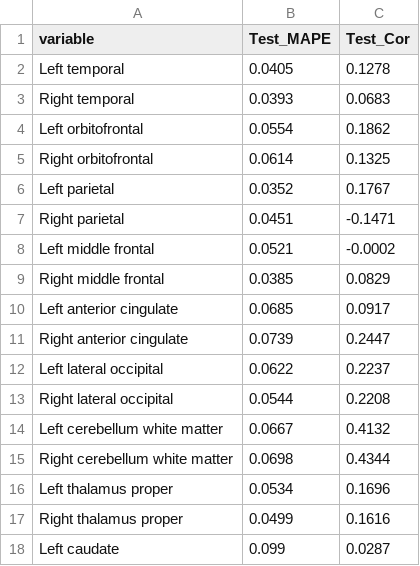
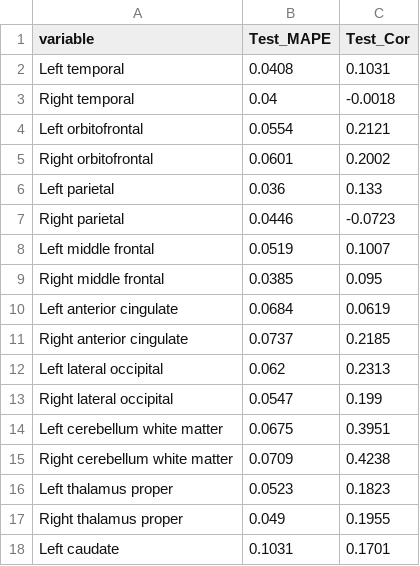
Before and after one commit to Klepac-Ceraj-Lab/Resonance, a CSV file: manuscript/assets/TableS2.csv, drawn as a sheet; only a part is shown; the diff covers the shown part only.

Commit message:
some mods to supp table 2

```diff
--- a/manuscript/assets/TableS2.csv
+++ b/manuscript/assets/TableS2.csv
@@ -1,18 +1,18 @@
 variable,Test_MAPE,Test_Cor
-Left temporal,0.0405,0.1278
-Right temporal,0.0393,0.0683
-Left orbitofrontal,0.0554,0.1862
-Right orbitofrontal,0.0614,0.1325
-Left parietal,0.0352,0.1767
-Right parietal,0.0451,-0.1471
-Left middle frontal,0.0521,-0.0002
-Right middle frontal,0.0385,0.0829
-Left anterior cingulate,0.0685,0.0917
-Right anterior cingulate,0.0739,0.2447
-Left lateral occipital,0.0622,0.2237
-Right lateral occipital,0.0544,0.2208
-Left cerebellum white matter,0.0667,0.4132
-Right cerebellum white matter,0.0698,0.4344
-Left thalamus proper,0.0534,0.1696
-Right thalamus proper,0.0499,0.1616
-Left caudate,0.099,0.0287
+Left temporal,0.0408,0.1031
+Right temporal,0.04,-0.0018
+Left orbitofrontal,0.0554,0.2121
+Right orbitofrontal,0.0601,0.2002
+Left parietal,0.036,0.133
+Right parietal,0.0446,-0.0723
+Left middle frontal,0.0519,0.1007
+Right middle frontal,0.0385,0.095
+Left anterior cingulate,0.0684,0.0619
+Right anterior cingulate,0.0737,0.2185
+Left lateral occipital,0.062,0.2313
+Right lateral occipital,0.0547,0.199
+Left cerebellum white matter,0.0675,0.3951
+Right cerebellum white matter,0.0709,0.4238
+Left thalamus proper,0.0523,0.1823
+Right thalamus proper,0.049,0.1955
+Left caudate,0.1031,0.1701
```
Also changed, not shown: 105 edited cells elsewhere in this file, 2 other files.
